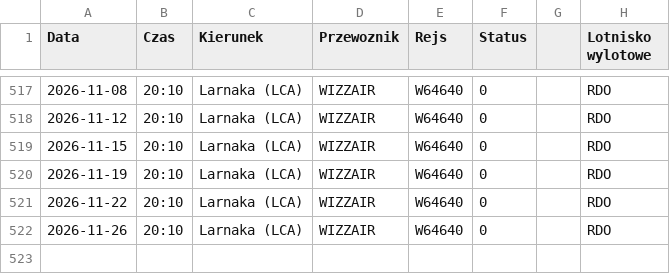
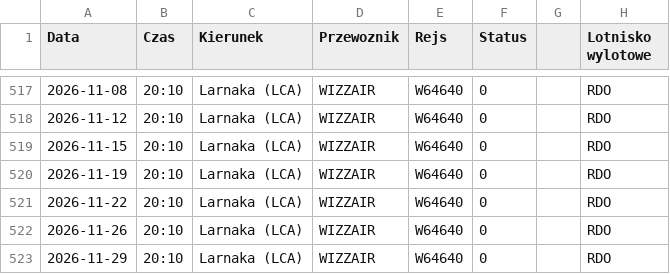
Before and after one commit to grzegorz-nowacki/departures-scraper, a CSV file: scraper/scraper_output/tabela_odlotow_RDO.csv, drawn as a sheet; only a part is shown, gaps mark what is left out.

```diff
--- a/scraper/scraper_output/tabela_odlotow_RDO.csv
+++ b/scraper/scraper_output/tabela_odlotow_RDO.csv
@@ -522 +522,2 @@ Data;Czas;Kierunek;Przewoznik;Rejs;Status;;Lotnisko wylotowe
 2026-11-26;20:10;Larnaka (LCA);WIZZAIR;W64640;0;;"RDO"
+2026-11-29;20:10;Larnaka (LCA);WIZZAIR;W64640;0;;"RDO"
```
Also changed, not shown: scraper/scraper_output/tabela_odlotow_RZE.csv, scraper/scraper_output/tabela_odlotow_SZZ.csv, 1 other file.
